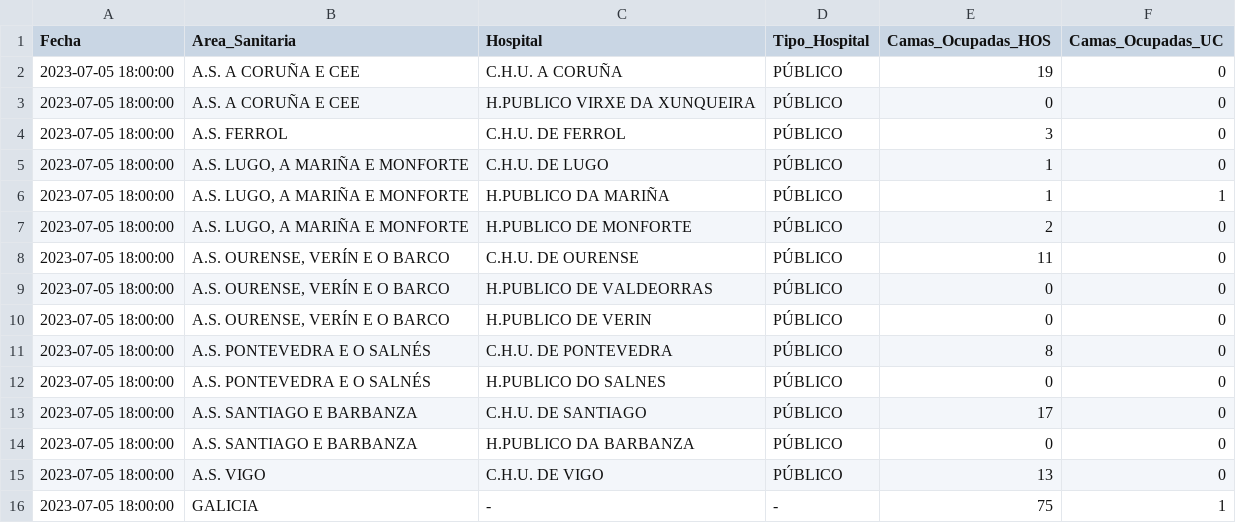
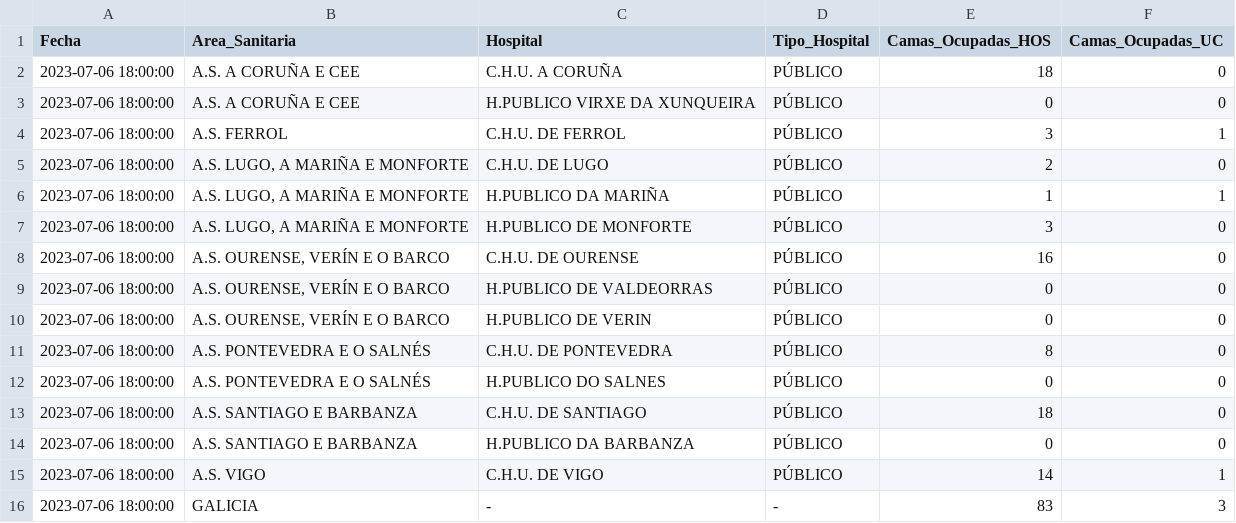
Before and after one commit to jjelosua/sergas-covid19-data, a CSV file: OcupacionCamasHospital.csv, drawn as a sheet.

```diff
--- a/OcupacionCamasHospital.csv
+++ b/OcupacionCamasHospital.csv
@@ -1,16 +1,16 @@
 Fecha,Area_Sanitaria,Hospital,Tipo_Hospital,Camas_Ocupadas_HOS,Camas_Ocupadas_UC
-2023-07-05 18:00:00,"A.S. A CORUÑA E CEE","C.H.U. A CORUÑA","PÚBLICO","19","0"
-2023-07-05 18:00:00,"A.S. A CORUÑA E CEE","H.PUBLICO VIRXE DA XUNQUEIRA","PÚBLICO","0","0"
-2023-07-05 18:00:00,"A.S. FERROL","C.H.U. DE FERROL","PÚBLICO","3","0"
-2023-07-05 18:00:00,"A.S. LUGO, A MARIÑA E MONFORTE","C.H.U. DE LUGO","PÚBLICO","1","0"
-2023-07-05 18:00:00,"A.S. LUGO, A MARIÑA E MONFORTE","H.PUBLICO DA MARIÑA","PÚBLICO","1","1"
-2023-07-05 18:00:00,"A.S. LUGO, A MARIÑA E MONFORTE","H.PUBLICO DE MONFORTE","PÚBLICO","2","0"
-2023-07-05 18:00:00,"A.S. OURENSE, VERÍN E O BARCO","C.H.U. DE OURENSE","PÚBLICO","11","0"
-2023-07-05 18:00:00,"A.S. OURENSE, VERÍN E O BARCO","H.PUBLICO DE VALDEORRAS","PÚBLICO","0","0"
-2023-07-05 18:00:00,"A.S. OURENSE, VERÍN E O BARCO","H.PUBLICO DE VERIN","PÚBLICO","0","0"
-2023-07-05 18:00:00,"A.S. PONTEVEDRA E O SALNÉS","C.H.U. DE PONTEVEDRA","PÚBLICO","8","0"
-2023-07-05 18:00:00,"A.S. PONTEVEDRA E O SALNÉS","H.PUBLICO DO SALNES","PÚBLICO","0","0"
-2023-07-05 18:00:00,"A.S. SANTIAGO E BARBANZA","C.H.U. DE SANTIAGO","PÚBLICO","17","0"
-2023-07-05 18:00:00,"A.S. SANTIAGO E BARBANZA","H.PUBLICO DA BARBANZA","PÚBLICO","0","0"
-2023-07-05 18:00:00,"A.S. VIGO","C.H.U. DE VIGO","PÚBLICO","13","0"
-2023-07-05 18:00:00,"GALICIA","-","-","75","1"
+2023-07-06 18:00:00,"A.S. A CORUÑA E CEE","C.H.U. A CORUÑA","PÚBLICO","18","0"
+2023-07-06 18:00:00,"A.S. A CORUÑA E CEE","H.PUBLICO VIRXE DA XUNQUEIRA","PÚBLICO","0","0"
+2023-07-06 18:00:00,"A.S. FERROL","C.H.U. DE FERROL","PÚBLICO","3","1"
+2023-07-06 18:00:00,"A.S. LUGO, A MARIÑA E MONFORTE","C.H.U. DE LUGO","PÚBLICO","2","0"
+2023-07-06 18:00:00,"A.S. LUGO, A MARIÑA E MONFORTE","H.PUBLICO DA MARIÑA","PÚBLICO","1","1"
+2023-07-06 18:00:00,"A.S. LUGO, A MARIÑA E MONFORTE","H.PUBLICO DE MONFORTE","PÚBLICO","3","0"
+2023-07-06 18:00:00,"A.S. OURENSE, VERÍN E O BARCO","C.H.U. DE OURENSE","PÚBLICO","16","0"
+2023-07-06 18:00:00,"A.S. OURENSE, VERÍN E O BARCO","H.PUBLICO DE VALDEORRAS","PÚBLICO","0","0"
+2023-07-06 18:00:00,"A.S. OURENSE, VERÍN E O BARCO","H.PUBLICO DE VERIN","PÚBLICO","0","0"
+2023-07-06 18:00:00,"A.S. PONTEVEDRA E O SALNÉS","C.H.U. DE PONTEVEDRA","PÚBLICO","8","0"
+2023-07-06 18:00:00,"A.S. PONTEVEDRA E O SALNÉS","H.PUBLICO DO SALNES","PÚBLICO","0","0"
+2023-07-06 18:00:00,"A.S. SANTIAGO E BARBANZA","C.H.U. DE SANTIAGO","PÚBLICO","18","0"
+2023-07-06 18:00:00,"A.S. SANTIAGO E BARBANZA","H.PUBLICO DA BARBANZA","PÚBLICO","0","0"
+2023-07-06 18:00:00,"A.S. VIGO","C.H.U. DE VIGO","PÚBLICO","14","1"
+2023-07-06 18:00:00,"GALICIA","-","-","83","3"
```
Also changed, not shown: ActivosCuradosFallecidos.csv, PorcentajeInfeccionesPorFecha.csv, 1 other file.
